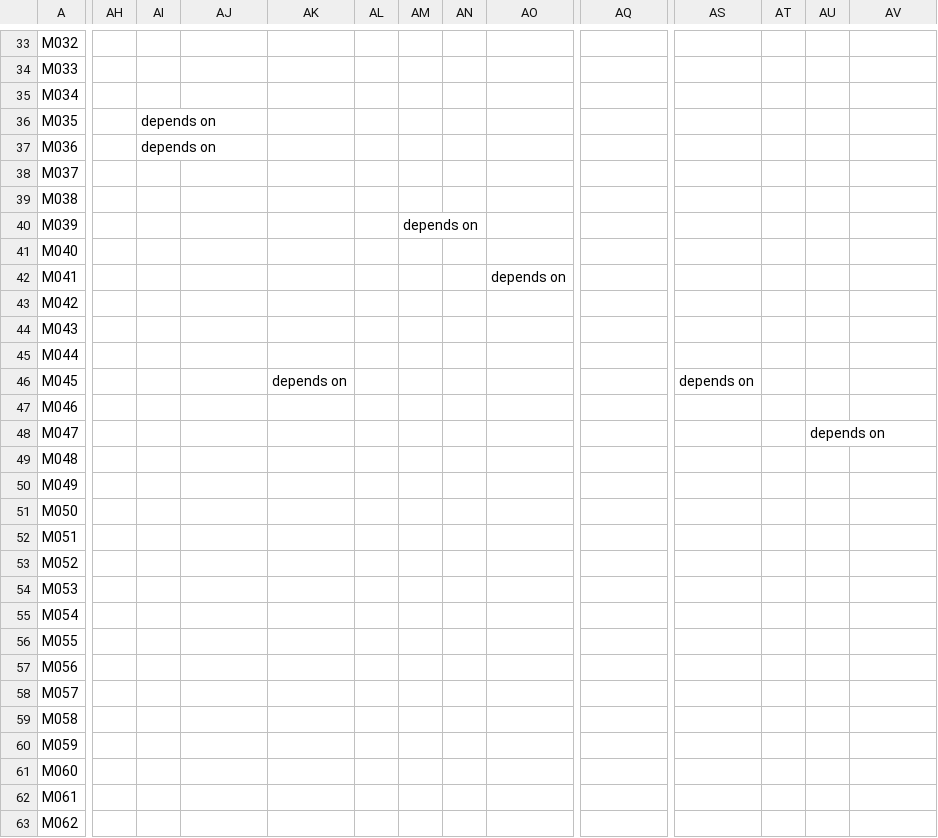
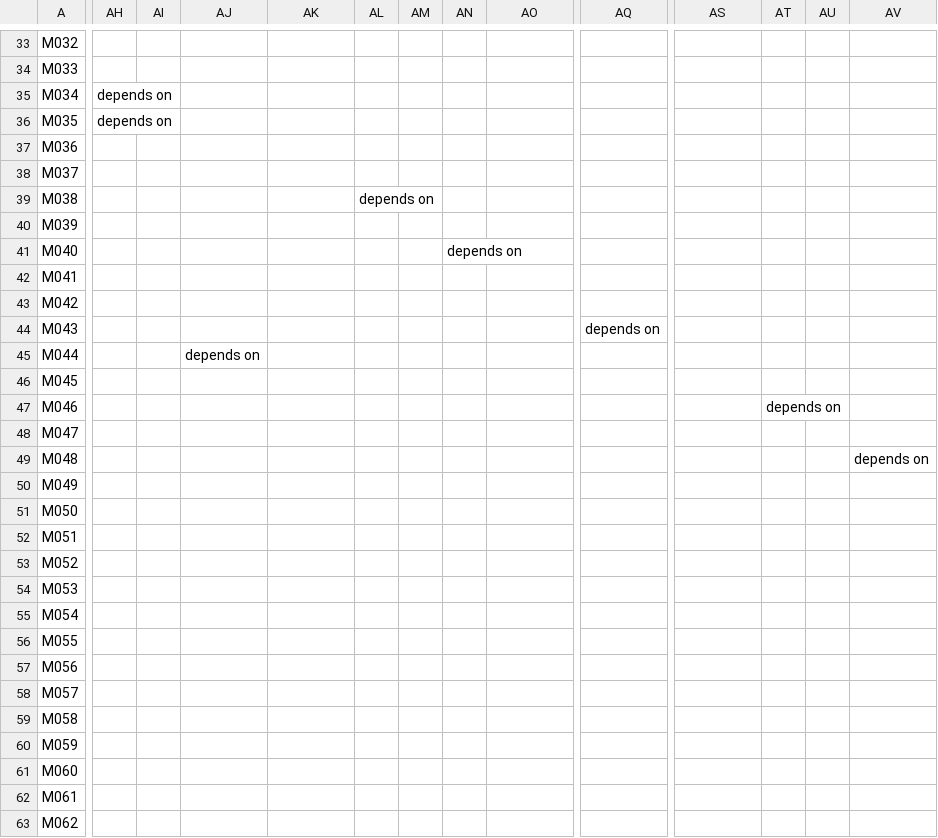
Before and after one commit to flyingrobots/echo, a CSV file: docs/method/task-matrix.csv, drawn as a sheet; only a part is shown, gaps mark what is left out; the diff covers the shown part only; the diff names each change by its address in the sheet, - before the commit and + after, or states it on an @@ line.

```diff
--- a/docs/method/task-matrix.csv
+++ b/docs/method/task-matrix.csv
-AH35:AH36: (empty)
+AH35:AH36: depends on
-AI36:AI37: depends on
+AI36:AI37: (empty)
-AL39: (empty)
+AL39: depends on
-AM40: depends on
+AM40: (empty)
-AN41: (empty)
+AN41: depends on
-AO42: depends on
+AO42: (empty)
-AQ44: (empty)
+AQ44: depends on
-AJ45: (empty)
+AJ45: depends on
-AK46: depends on
+AK46: (empty)
-AS46: depends on
+AS46: (empty)
-AT47: (empty)
+AT47: depends on
-AU48: depends on
+AU48: (empty)
-AV49: (empty)
+AV49: depends on
```
Also changed, not shown: 1 removed row and 55 edited cells elsewhere in this file, 9 other files.
